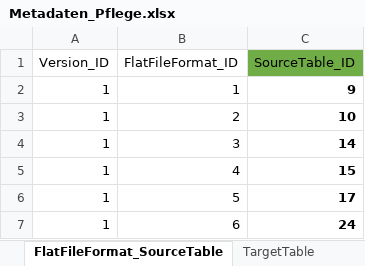
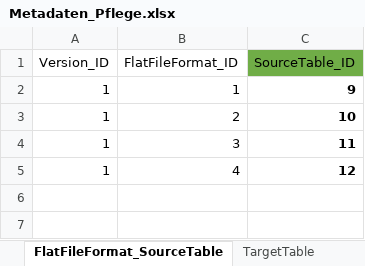
Before and after one commit to gasperzerak/ILF, an Excel workbook: Metadatenpflege/Metadaten_Pflege.xlsx, sheet FlatFileFormat_SourceTable, drawn as a sheet; values as stored, in another font and other column widths than the file's, no borders; conditional formats and table styles not drawn; the diff names each change by its address in the sheet, - before the commit and + after, or states it on an @@ line.

```diff
--- a/Metadatenpflege/Metadaten_Pflege.xlsx (sheet FlatFileFormat_SourceTable)
+++ b/Metadatenpflege/Metadaten_Pflege.xlsx (sheet FlatFileFormat_SourceTable)
-C4 (SourceTable_ID): 14
+C4 (SourceTable_ID): 11
-C5 (SourceTable_ID): 15
+C5 (SourceTable_ID): 12
-row 6: 1 | 5 | 17
-row 7: 1 | 6 | 24
```
Also changed, not shown: sheet SourceTableAttribute, sheet TargetTableAttribute, sheet TargetTable, sheet SourceTable, sheet FlatFileFormat, sheet Connection, formulas that keep their value, 2 other files.
